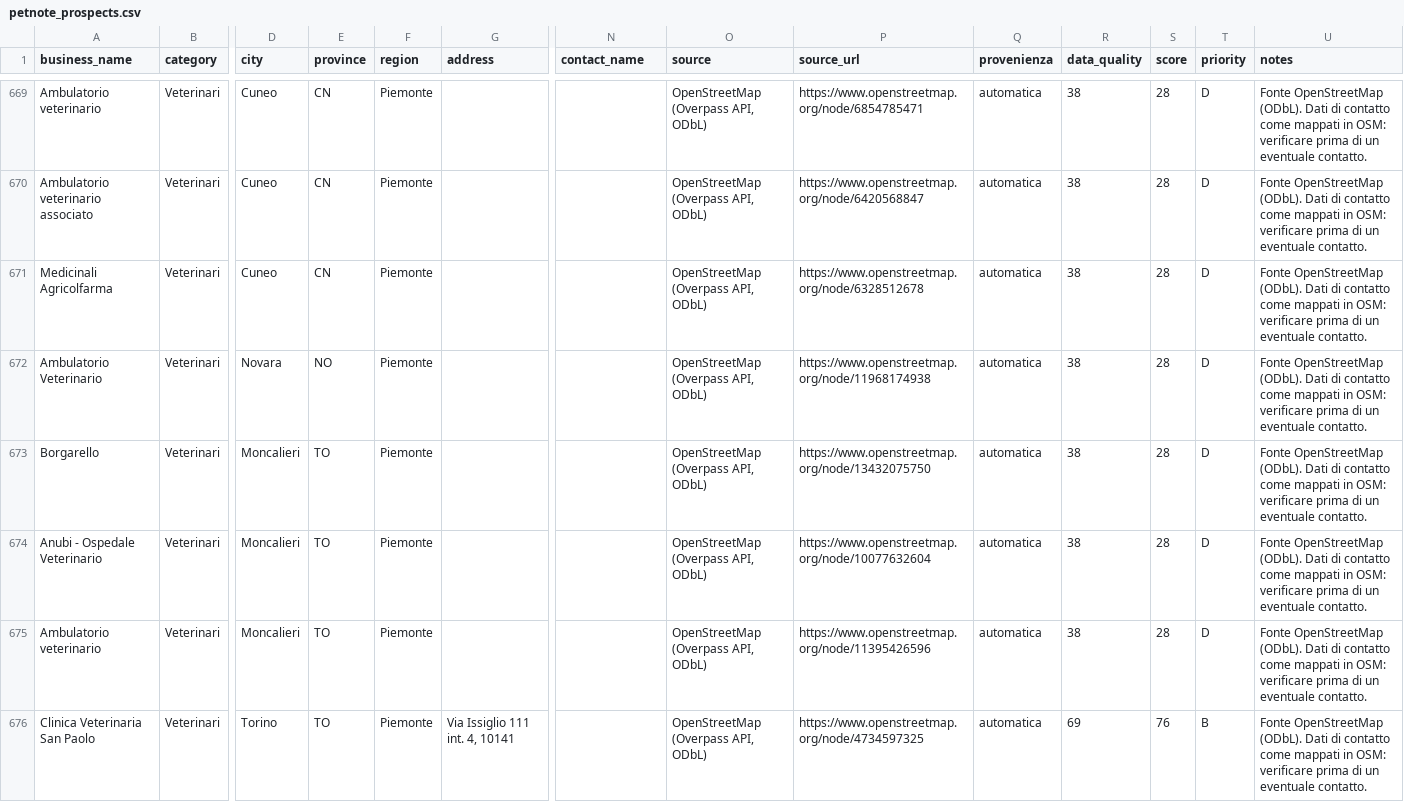
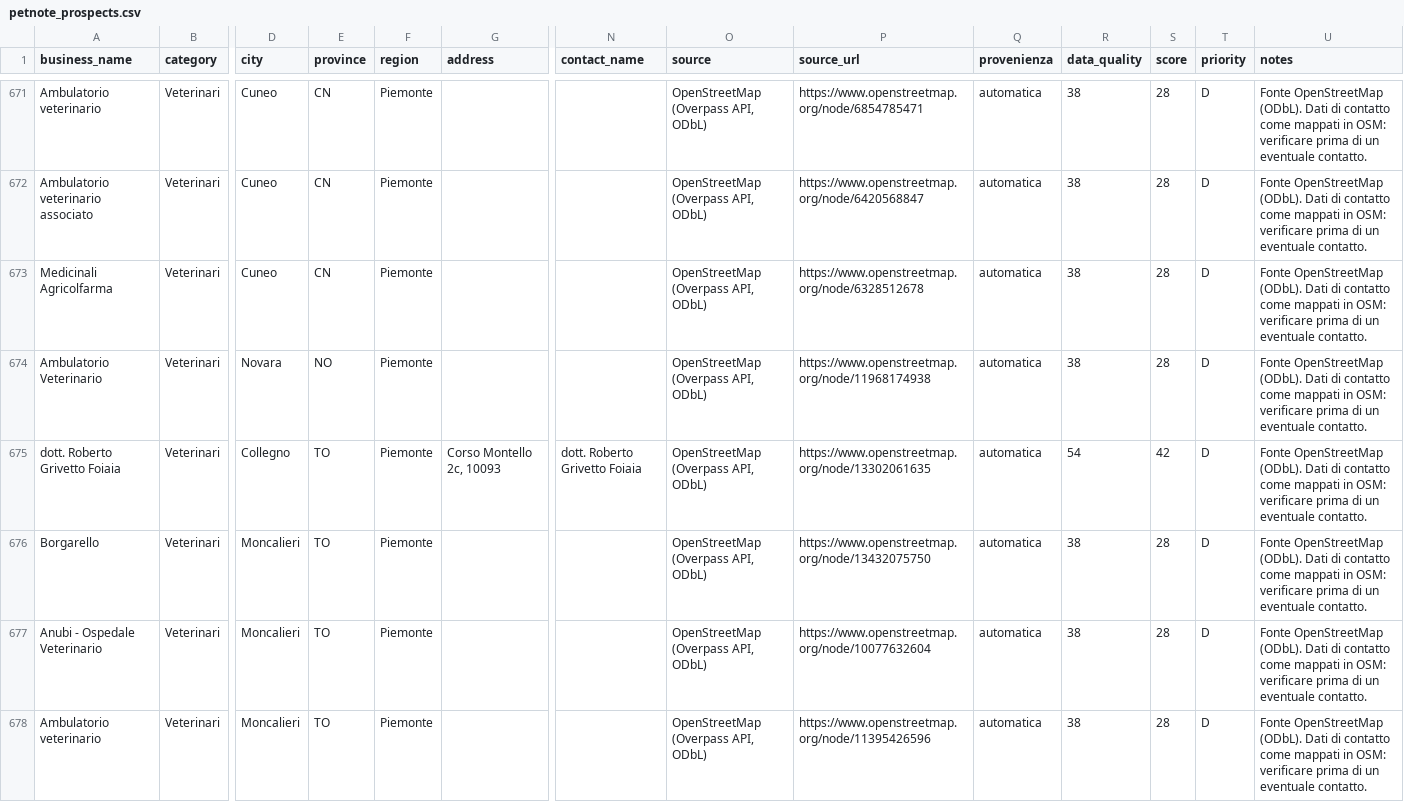
Before and after one commit to lucaiolienrico/prova, a CSV file: prospecting/output/petnote_prospects.csv, drawn as a sheet; only a part is shown, gaps mark what is left out; the shorter side is filled out with more unchanged rows; rows hold the shown columns only; the diff covers the shown part only; the diff names each change by its address in the sheet, - before the commit and + after, or states it on an @@ line.

```diff
--- a/prospecting/output/petnote_prospects.csv
+++ b/prospecting/output/petnote_prospects.csv
+row 675: dott. Roberto Grivetto Foiaia | Veterinari | Collegno | TO | Piemonte | Corso Montello 2c, 10093 | dott. Roberto Grivetto Foiaia | OpenStreetMap (Overpass API, ODbL) | https://www.openstreetmap.org/node/13302061635 | automatica | 54 | 42 | D | Fonte OpenStreetMap (ODbL). Dati di contatto come mappati in OSM: verificare prima di un eventuale contatto.
```
Also changed, not shown: 5 added rows elsewhere in this file, 12 other files.
